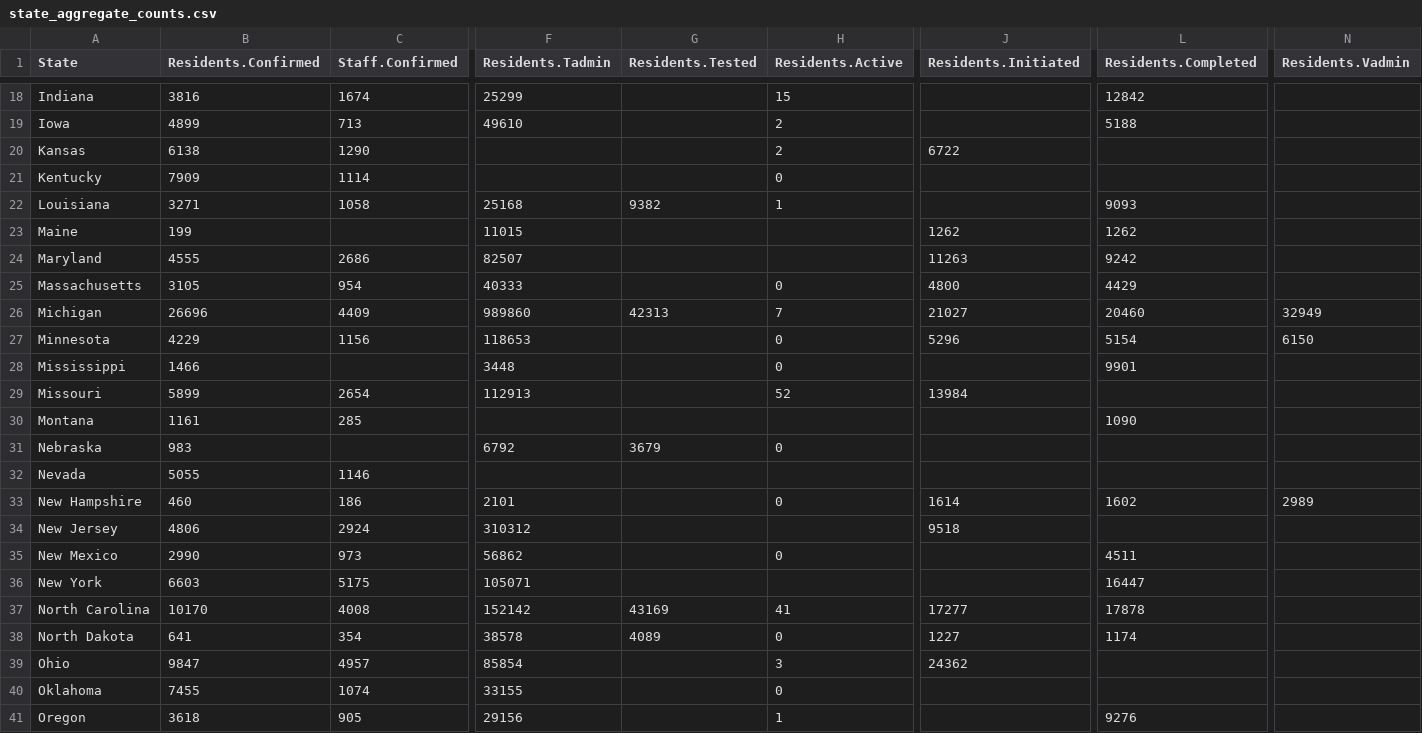
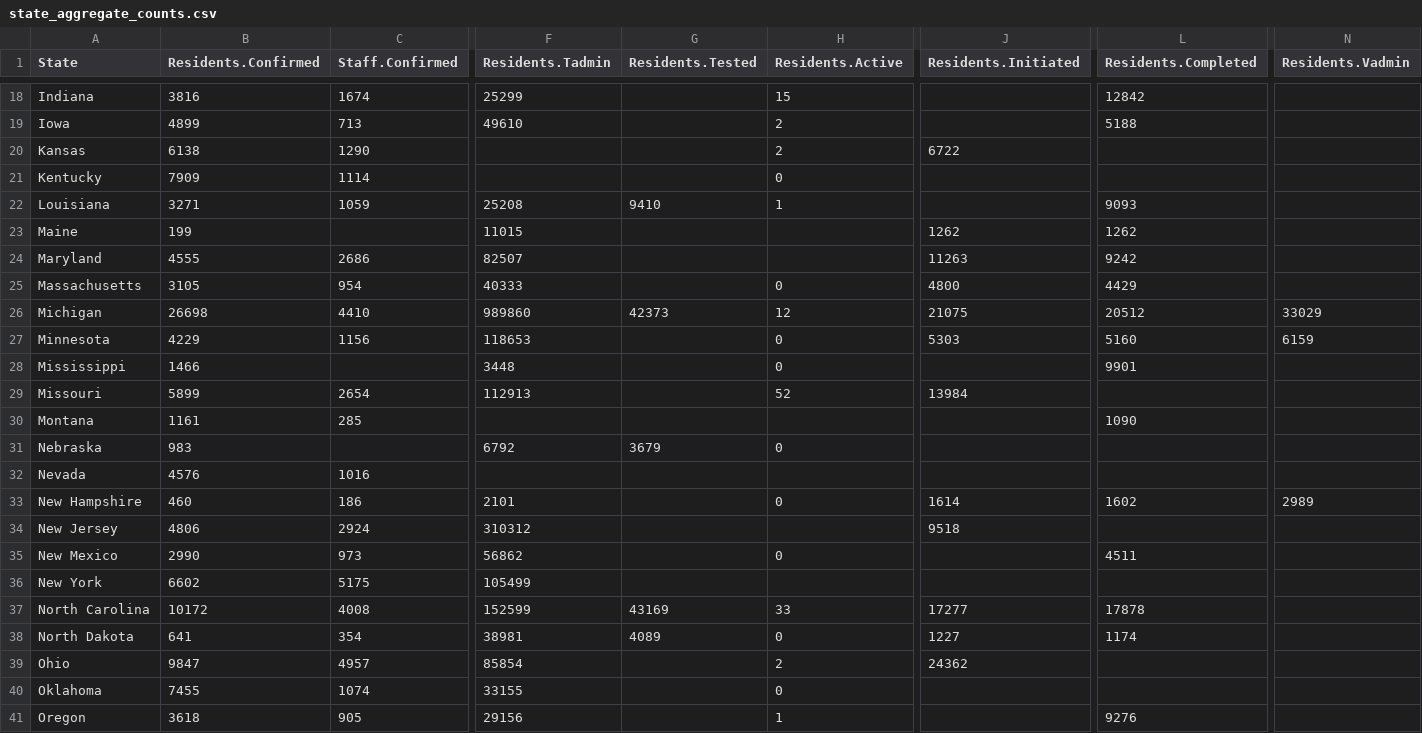
Before and after one commit to uclalawcovid19behindbars/data, a CSV file: latest-data/state_aggregate_counts.csv, drawn as a sheet; only a part is shown, gaps mark what is left out; the diff covers the shown part only; the diff names each change by its address in the sheet, - before the commit and + after, or states it on an @@ line.

```diff
--- a/latest-data/state_aggregate_counts.csv
+++ b/latest-data/state_aggregate_counts.csv
-C22 (Staff.Confirmed): 1058
+C22 (Staff.Confirmed): 1059
-F22 (Residents.Tadmin): 25168
+F22 (Residents.Tadmin): 25208
-G22 (Residents.Tested): 9382
+G22 (Residents.Tested): 9410
-B26 (Residents.Confirmed): 26696
+B26 (Residents.Confirmed): 26698
-C26 (Staff.Confirmed): 4409
+C26 (Staff.Confirmed): 4410
-G26 (Residents.Tested): 42313
+G26 (Residents.Tested): 42373
-H26 (Residents.Active): 7
+H26 (Residents.Active): 12
-J26 (Residents.Initiated): 21027
+J26 (Residents.Initiated): 21075
-L26 (Residents.Completed): 20460
+L26 (Residents.Completed): 20512
-N26 (Residents.Vadmin): 32949
+N26 (Residents.Vadmin): 33029
-J27 (Residents.Initiated): 5296
+J27 (Residents.Initiated): 5303
-L27 (Residents.Completed): 5154
+L27 (Residents.Completed): 5160
-N27 (Residents.Vadmin): 6150
+N27 (Residents.Vadmin): 6159
-B32 (Residents.Confirmed): 5055
+B32 (Residents.Confirmed): 4576
-C32 (Staff.Confirmed): 1146
+C32 (Staff.Confirmed): 1016
-B36 (Residents.Confirmed): 6603
+B36 (Residents.Confirmed): 6602
-F36 (Residents.Tadmin): 105071
+F36 (Residents.Tadmin): 105499
-L36 (Residents.Completed): 16447
+L36 (Residents.Completed): (empty)
-B37 (Residents.Confirmed): 10170
+B37 (Residents.Confirmed): 10172
-F37 (Residents.Tadmin): 152142
+F37 (Residents.Tadmin): 152599
-H37 (Residents.Active): 41
+H37 (Residents.Active): 33
-F38 (Residents.Tadmin): 38578
+F38 (Residents.Tadmin): 38981
-H39 (Residents.Active): 3
+H39 (Residents.Active): 2
```
Also changed, not shown: 56 edited cells elsewhere in this file, latest-data/adult_facility_covid_counts.csv, latest-data/national_aggregate_counts.csv, 1 other file.
